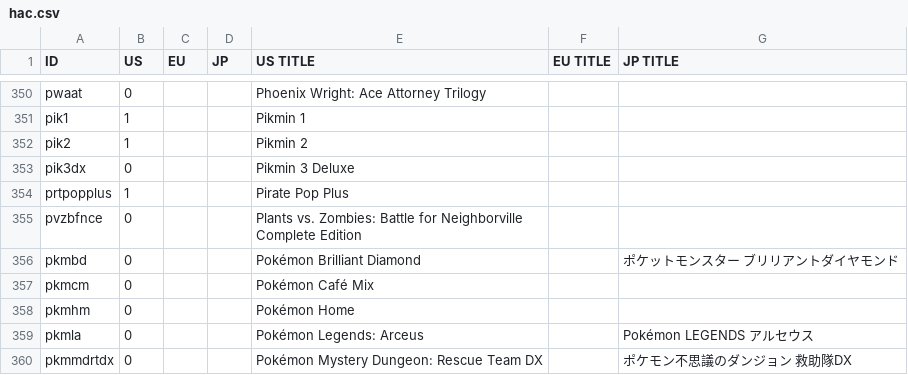
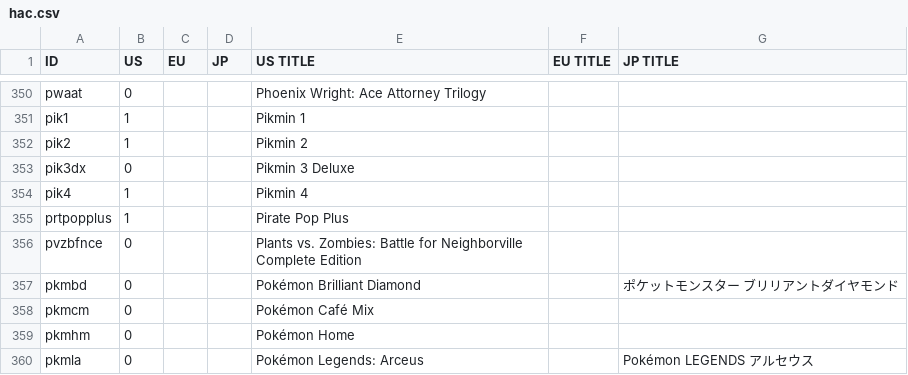
Before and after one commit to ninstar/Rich-Presence-U-DB, a CSV file: titles/hac.csv, drawn as a sheet; only a part is shown, gaps mark what is left out; the shorter side is filled out with more unchanged rows.

Commit message:
Added Pikmin 4 (Nintendo Switch)

```diff
--- a/titles/hac.csv
+++ b/titles/hac.csv
@@ -353,2 +353,3 @@ pik2,1,,,Pikmin 2,,
 pik3dx,0,,,Pikmin 3 Deluxe,,
+pik4,1,,,Pikmin 4,,
 prtpopplus,1,,,Pirate Pop Plus,,
```
